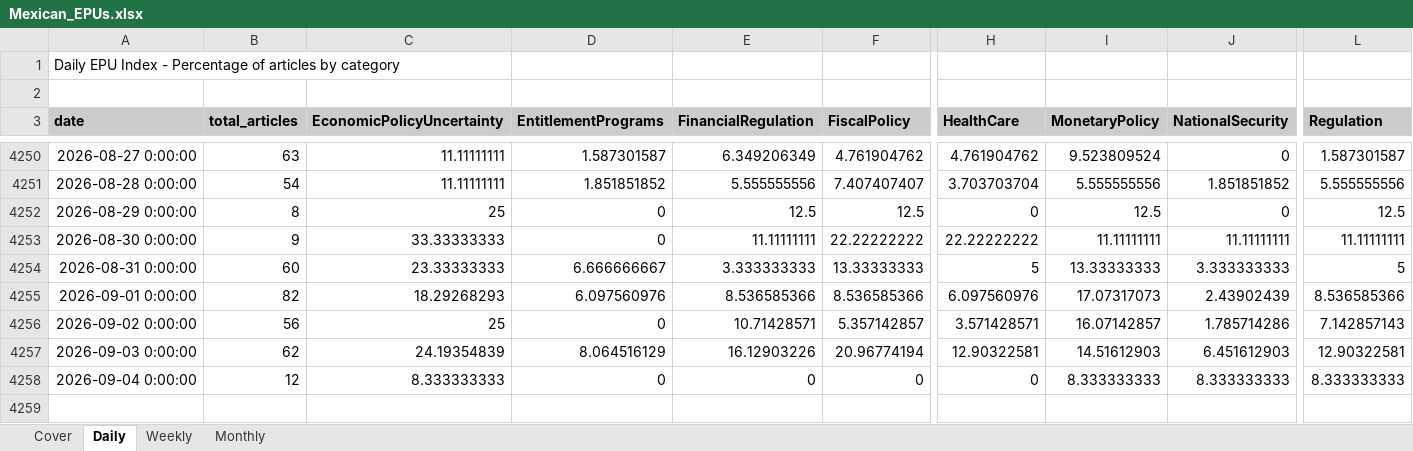
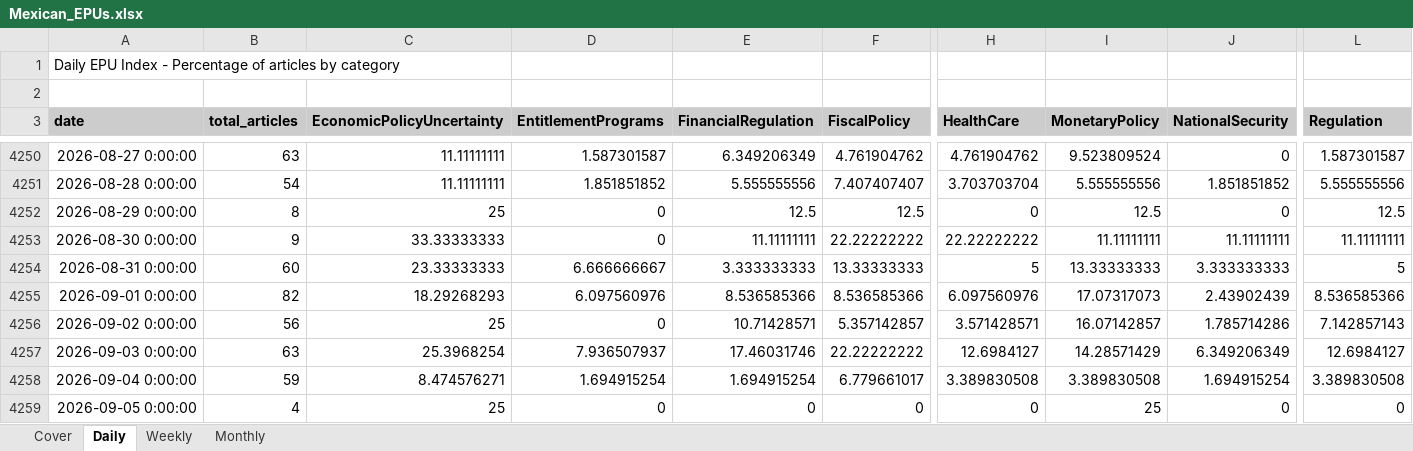
Before and after one commit to adentler1/MonitoringMexico, an Excel workbook: Mexican_EPUs.xlsx, sheet Daily, drawn as a sheet; only a part is shown, gaps mark what is left out; values as stored, in another font and other column widths than the file's, no borders; rows hold the shown columns only; the diff covers the shown part only; the diff names each change by its address in the sheet, - before the commit and + after, or states it on an @@ line.

Commit message:
Update Mexican_EPUs.xlsx - 2026-09-05

```diff
--- a/Mexican_EPUs.xlsx (sheet Daily)
+++ b/Mexican_EPUs.xlsx (sheet Daily)
-B4257 (total_articles): 62
+B4257 (total_articles): 63
-C4257 (EconomicPolicyUncertainty): 24.19354839
+C4257 (EconomicPolicyUncertainty): 25.3968254
-D4257 (EntitlementPrograms): 8.064516129
+D4257 (EntitlementPrograms): 7.936507937
-E4257 (FinancialRegulation): 16.12903226
+E4257 (FinancialRegulation): 17.46031746
-F4257 (FiscalPolicy): 20.96774194
+F4257 (FiscalPolicy): 22.22222222
-H4257 (HealthCare): 12.90322581
+H4257 (HealthCare): 12.6984127
-I4257 (MonetaryPolicy): 14.51612903
+I4257 (MonetaryPolicy): 14.28571429
-J4257 (NationalSecurity): 6.451612903
+J4257 (NationalSecurity): 6.349206349
-L4257 (Regulation): 12.90322581
+L4257 (Regulation): 12.6984127
-B4258 (total_articles): 12
+B4258 (total_articles): 59
-C4258 (EconomicPolicyUncertainty): 8.333333333
+C4258 (EconomicPolicyUncertainty): 8.474576271
-D4258 (EntitlementPrograms): 0
+D4258 (EntitlementPrograms): 1.694915254
-E4258 (FinancialRegulation): 0
+E4258 (FinancialRegulation): 1.694915254
-F4258 (FiscalPolicy): 0
+F4258 (FiscalPolicy): 6.779661017
-H4258 (HealthCare): 0
+H4258 (HealthCare): 3.389830508
-I4258 (MonetaryPolicy): 8.333333333
+I4258 (MonetaryPolicy): 3.389830508
-J4258 (NationalSecurity): 8.333333333
+J4258 (NationalSecurity): 1.694915254
-L4258 (Regulation): 8.333333333
+L4258 (Regulation): 3.389830508
+row 4259: 2026-09-05 0:00:00 | 4 | 25 | 0 | 0 | 0 | 0 | 25 | 0 | 0
```
Also changed, not shown: 12 edited cells elsewhere in this sheet, sheet Monthly, sheet Weekly, sheet Cover.
